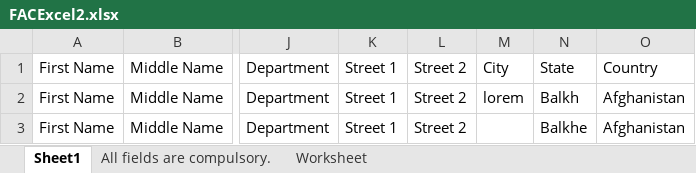
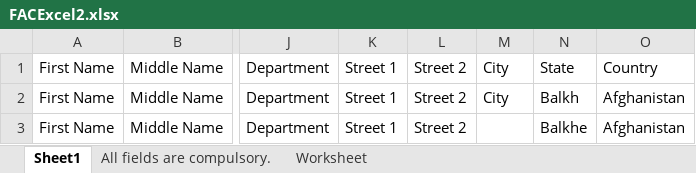
Before and after one commit to vProjects/Edem, an Excel workbook: phpexcel/excelfiles/FACExcel2.xlsx, sheet Sheet1, drawn as a sheet; only a part is shown, gaps mark what is left out; values as stored, in another font and other column widths than the file's, no borders; the diff names each change by its address in the sheet, - before the commit and + after, or states it on an @@ line.

```diff
--- a/phpexcel/excelfiles/FACExcel2.xlsx (sheet Sheet1)
+++ b/phpexcel/excelfiles/FACExcel2.xlsx (sheet Sheet1)
-M2: lorem
+M2: City
```
Also changed, not shown: phpexcel/excelfiles/ChrExcel1.xlsx, phpexcel/excelfiles/ChrExcelAdmin1.xlsx, 14 other files.
